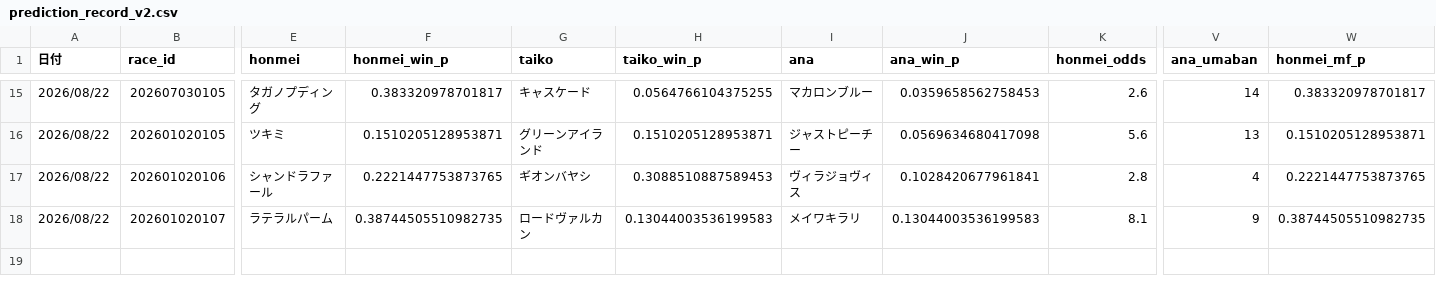
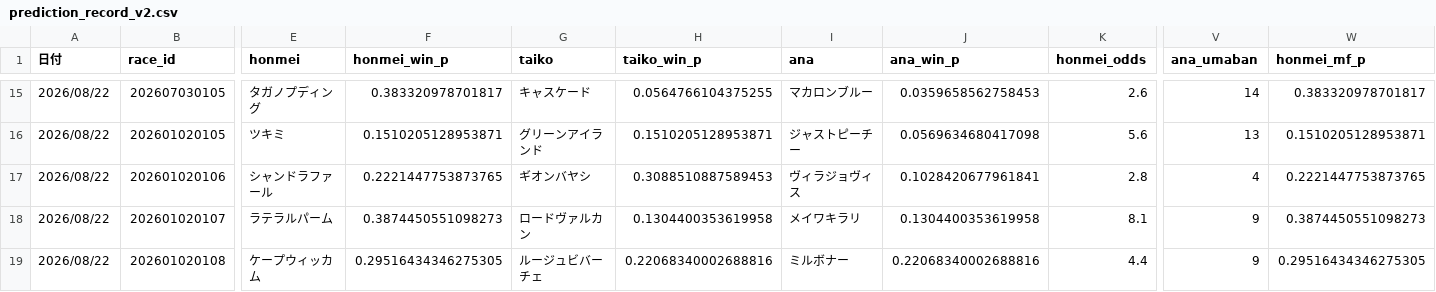
Before and after one commit to fu-ga306/keiba-ai, a CSV file: prediction_record_v2.csv, drawn as a sheet; only a part is shown, gaps mark what is left out; rows hold the shown columns only; the diff names each change by its address in the sheet, - before the commit and + after, or states it on an @@ line.

```diff
--- a/prediction_record_v2.csv
+++ b/prediction_record_v2.csv
-F18 (honmei_win_p): 0.38744505510982735
+F18 (honmei_win_p): 0.3874450551098273
-H18 (taiko_win_p): 0.13044003536199583
+H18 (taiko_win_p): 0.1304400353619958
-J18 (ana_win_p): 0.13044003536199583
+J18 (ana_win_p): 0.1304400353619958
-W18 (honmei_mf_p): 0.38744505510982735
+W18 (honmei_mf_p): 0.3874450551098273
+row 19: 2026/08/22 | 202601020108 | ケープウィッカム | 0.29516434346275305 | ルージュビバーチェ | 0.22068340002688816 | ミルボナー | 0.22068340002688816 | 4.4 | 9 | 0.29516434346275305
```
Also changed, not shown: odds_history.csv, today_predictions.csv.
